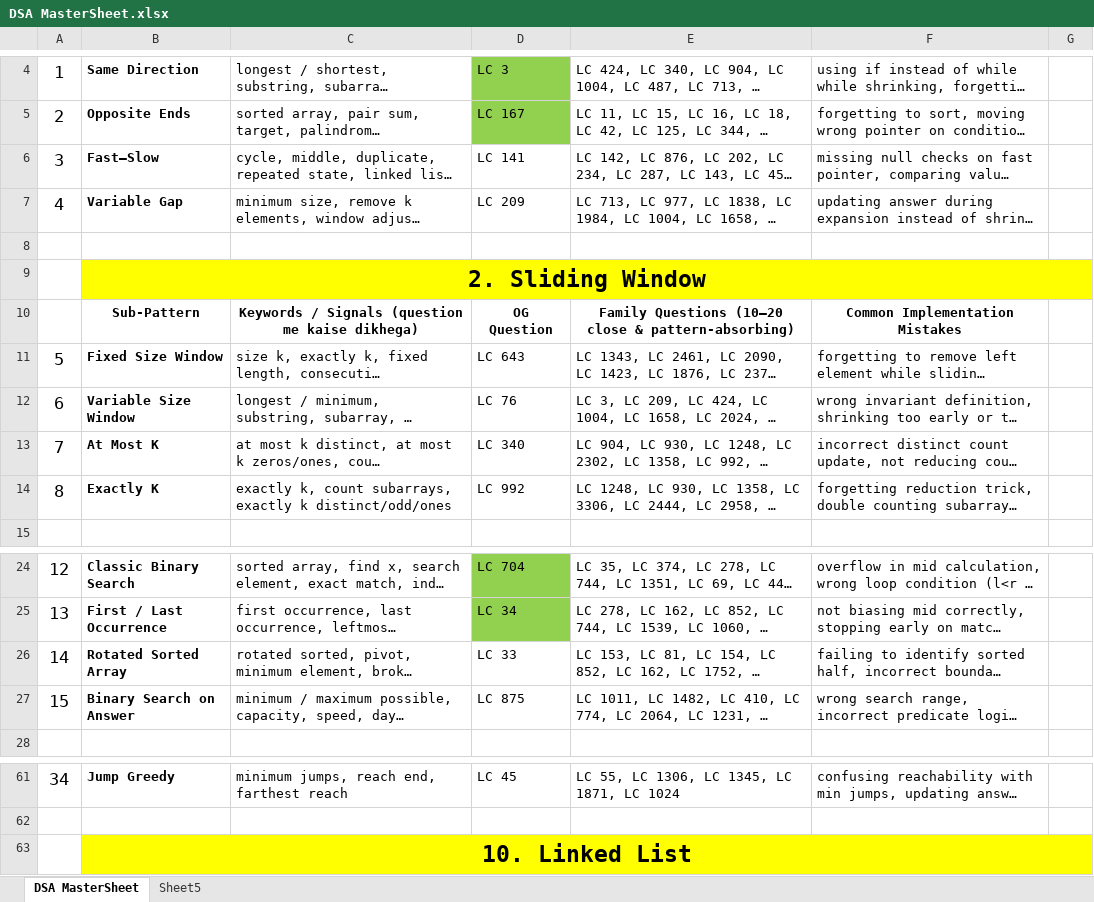
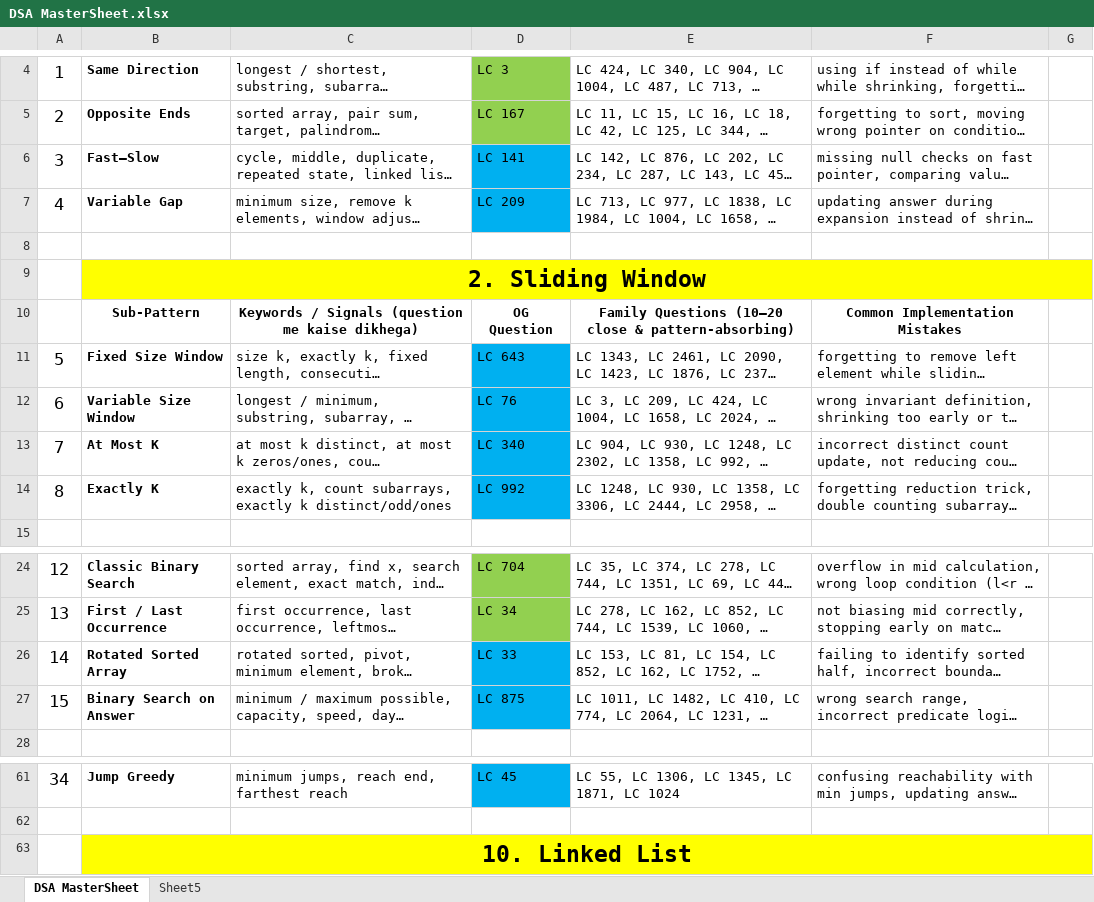
Before and after one commit to Sneha-2000-kkr/sneha_dsa, an Excel workbook: src/DSA MasterSheet.xlsx, sheet DSA MasterSheet, drawn as a sheet; only a part is shown, gaps mark what is left out; long unchanged cells end in …; values as stored, in another font and other column widths than the file's, no borders; the diff covers the shown part only; the diff names each change by its address in the sheet, - before the commit and + after, or states it on an @@ line.

```diff
--- a/src/DSA MasterSheet.xlsx (sheet DSA MasterSheet)
+++ b/src/DSA MasterSheet.xlsx (sheet DSA MasterSheet)
-D6:D7 fill: none
+D6:D7 fill: #00B0F0
-D11:D14 fill: none
+D11:D14 fill: #00B0F0
-D26:D27 fill: none
+D26:D27 fill: #00B0F0
-D61 fill: none
+D61 fill: #00B0F0
```
Also changed, not shown: cell formats elsewhere in this sheet, 3 other files.
